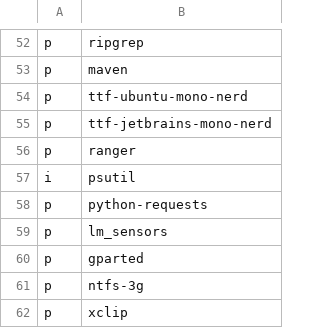
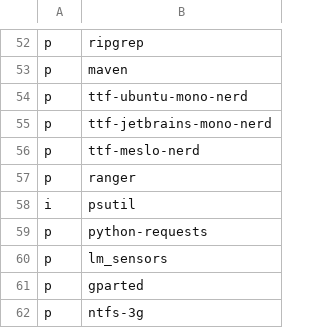
Before and after one commit to ramirocabral/dotfiles, a CSV file: progs.csv, drawn as a sheet; only a part is shown, gaps mark what is left out; the shorter side is filled out with more unchanged rows; the diff names each change by its address in the sheet, - before the commit and + after, or states it on an @@ line.

```diff
--- a/progs.csv
+++ b/progs.csv
+row 56: p | ttf-meslo-nerd
```
Also changed, not shown: 3 other files.
